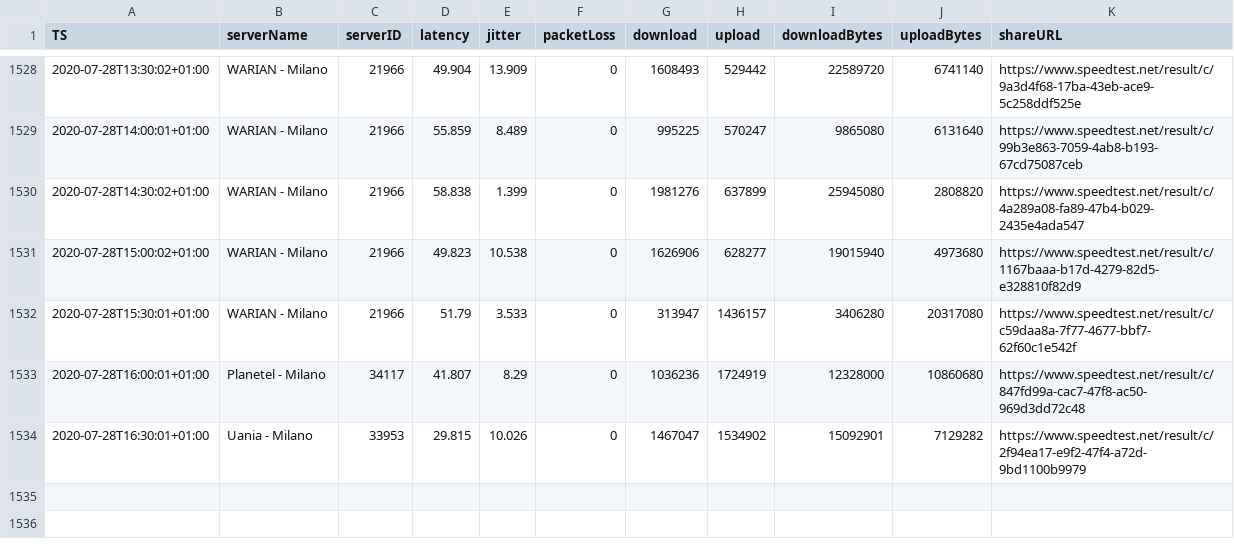
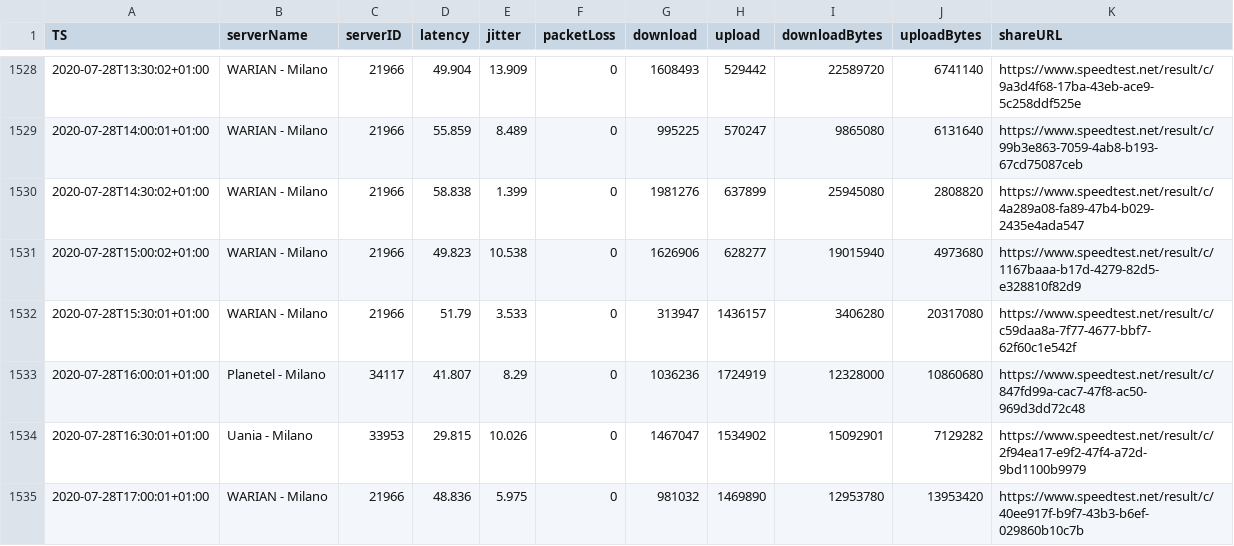
Before and after one commit to mauriziopapini/datalog, a CSV file: speedData.csv, drawn as a sheet; only a part is shown, gaps mark what is left out.

Commit message:
upd

```diff
--- a/speedData.csv
+++ b/speedData.csv
@@ -1534 +1534,2 @@
 "2020-07-28T16:30:01+01:00","Uania - Milano","33953","29.815","10.026","0","1467047","1534902","15092901","7129282","https://www.speedtest.net/result/c/2f94ea17-e9f2-47f4-a72d-9bd1100b9979"
+"2020-07-28T17:00:01+01:00","WARIAN - Milano","21966","48.836","5.975","0","981032","1469890","12953780","13953420","https://www.speedtest.net/result/c/40ee917f-b9f7-43b3-b6ef-029860b10c7b"
```
